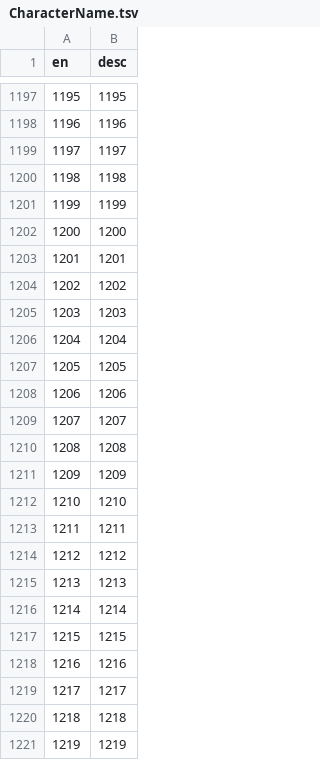
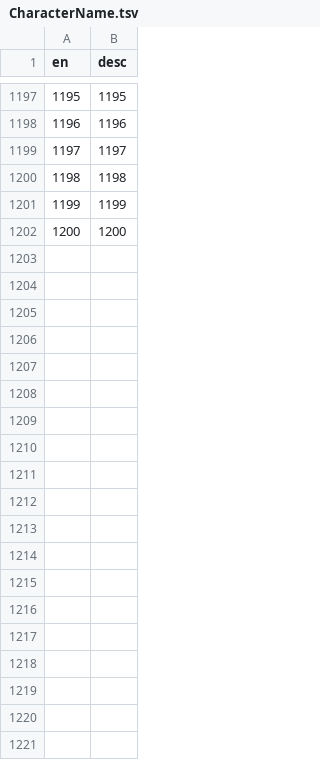
Before and after one commit to aqiu384/megaten-database, a TSV file: src/smt5v/Content/Blueprints/Gamedata/BinTable/Common/CharacterName.tsv, drawn as a sheet; only a part is shown, gaps mark what is left out; removed rows and columns are numbered as before the commit, all else as after; the diff covers the shown part only; the diff names each change by its address in the sheet, - before the commit and + after, or states it on an @@ line.

```diff
--- a/src/smt5v/Content/Blueprints/Gamedata/BinTable/Common/CharacterName.tsv
+++ b/src/smt5v/Content/Blueprints/Gamedata/BinTable/Common/CharacterName.tsv
-row 1203: 1201 | 1201
-row 1204: 1202 | 1202
-row 1205: 1203 | 1203
-row 1206: 1204 | 1204
-row 1207: 1205 | 1205
-row 1208: 1206 | 1206
-row 1209: 1207 | 1207
-row 1210: 1208 | 1208
-row 1211: 1209 | 1209
-row 1212: 1210 | 1210
-row 1213: 1211 | 1211
-row 1214: 1212 | 1212
-row 1215: 1213 | 1213
-row 1216: 1214 | 1214
-row 1217: 1215 | 1215
-row 1218: 1216 | 1216
-row 1219: 1217 | 1217
-row 1220: 1218 | 1218
-row 1221: 1219 | 1219
```
Also changed, not shown: 1 added row, 71 removed rows and 16 edited cells elsewhere in this file, src/smt5v/Content/Blueprints/Gamedata/BinTable/Battle/Skill/SkillName.tsv, 7 other files.
